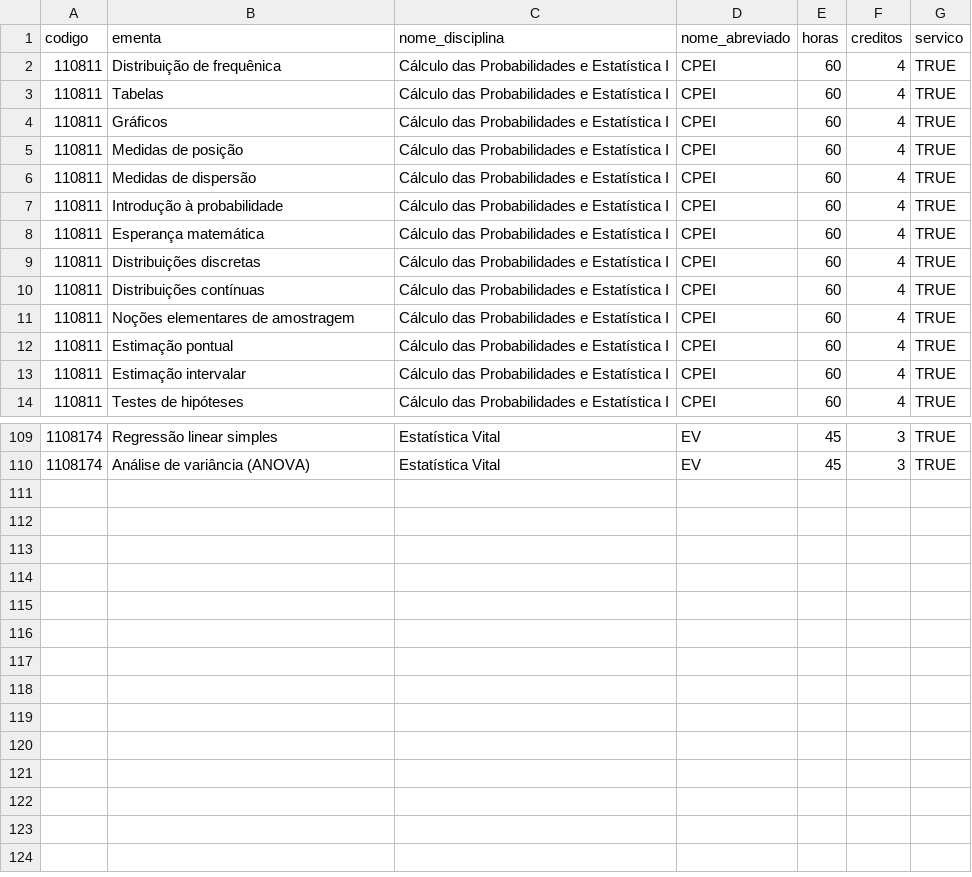
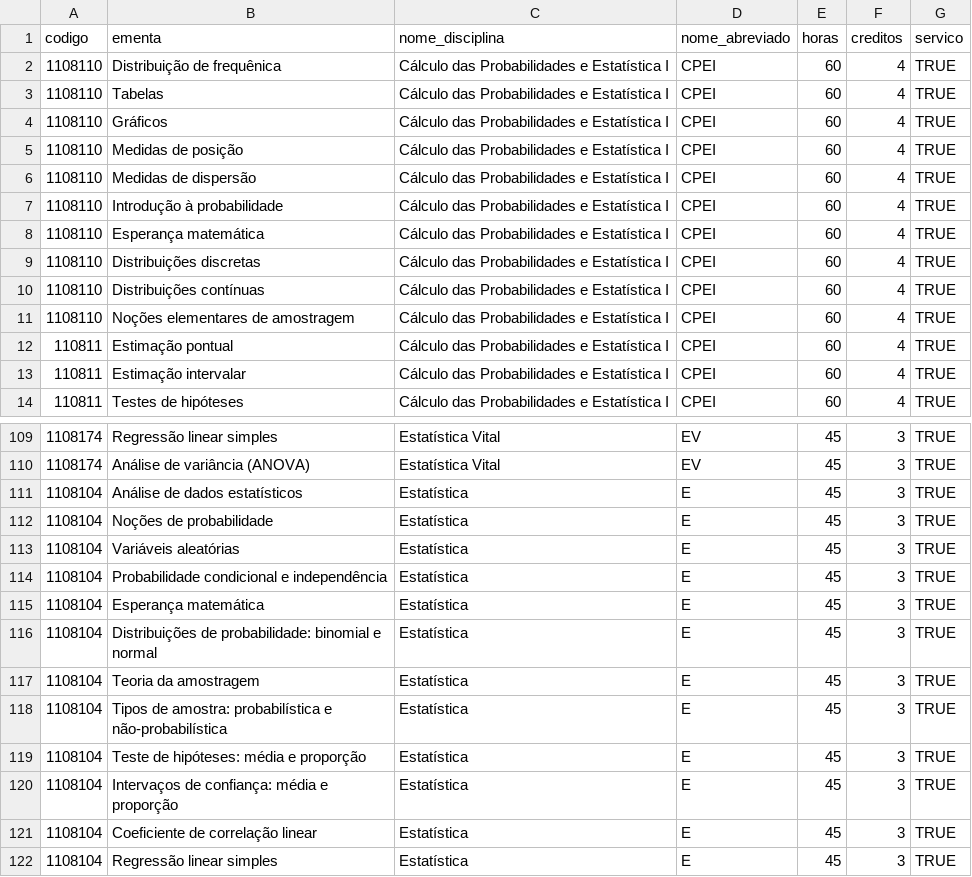
Before and after one commit to prdm0/ementas_de, a CSV file: data/banco_dados_ementas.csv, drawn as a sheet; only a part is shown, gaps mark what is left out; the diff covers the shown part only; the diff names each change by its address in the sheet, - before the commit and + after, or states it on an @@ line.

```diff
--- a/data/banco_dados_ementas.csv
+++ b/data/banco_dados_ementas.csv
-A2:A11 (codigo): 110811
+A2:A11 (codigo): 1108110
+row 111: 1108104 | Análise de dados estatísticos | Estatística | E | 45 | 3 | TRUE
+row 112: 1108104 | Noções de probabilidade | Estatística | E | 45 | 3 | TRUE
+row 113: 1108104 | Variáveis aleatórias | Estatística | E | 45 | 3 | TRUE
+row 114: 1108104 | Probabilidade condicional e independência | Estatística | E | 45 | 3 | TRUE
+row 115: 1108104 | Esperança matemática | Estatística | E | 45 | 3 | TRUE
+row 116: 1108104 | Distribuições de probabilidade: binomial e normal | Estatística | E | 45 | 3 | TRUE
+row 117: 1108104 | Teoria da amostragem | Estatística | E | 45 | 3 | TRUE
+row 118: 1108104 | Tipos de amostra: probabilística e não-probabilística | Estatística | E | 45 | 3 | TRUE
+row 119: 1108104 | Teste de hipóteses: média e proporção | Estatística | E | 45 | 3 | TRUE
+row 120: 1108104 | Intervaços de confiança: média e proporção | Estatística | E | 45 | 3 | TRUE
+row 121: 1108104 | Coeficiente de correlação linear | Estatística | E | 45 | 3 | TRUE
+row 122: 1108104 | Regressão linear simples | Estatística | E | 45 | 3 | TRUE
```
Also changed, not shown: 28 edited cells elsewhere in this file, 2 other files.
